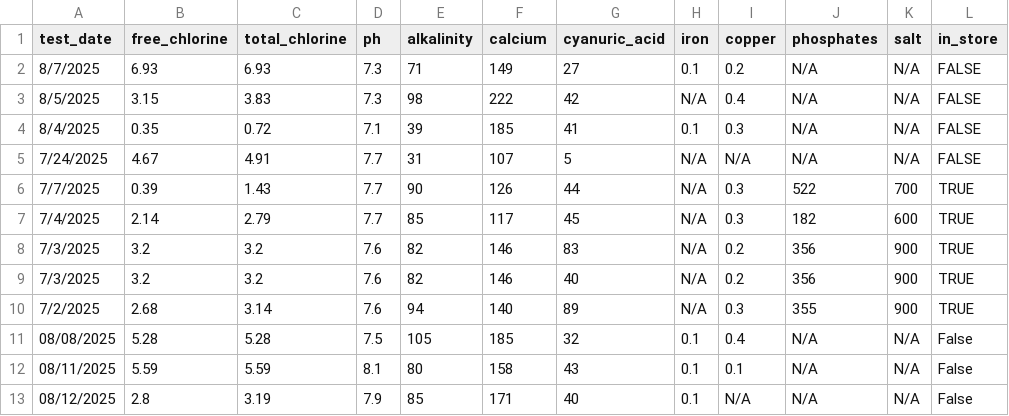
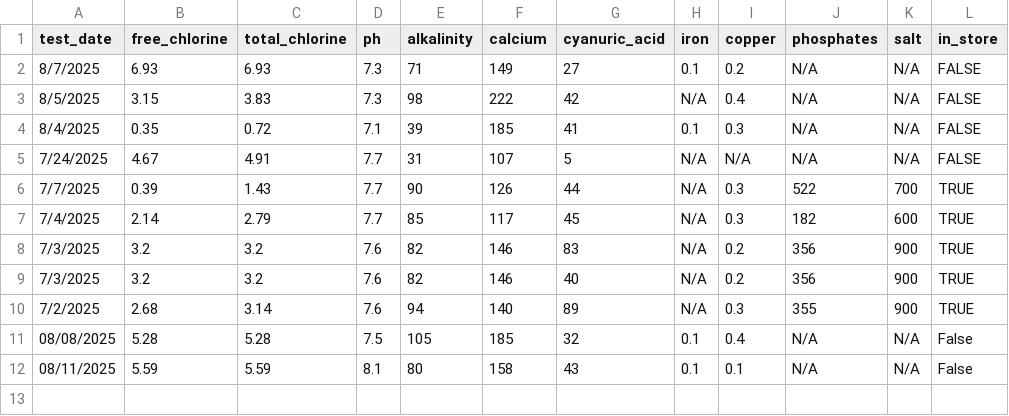
Before and after one commit to brianhartsell/oakspool, a CSV file: logs/leslies-log.csv, drawn as a sheet.

Commit message:
Update leslies-log.csv

```diff
--- a/logs/leslies-log.csv
+++ b/logs/leslies-log.csv
@@ -12,2 +12 @@ test_date,free_chlorine,total_chlorine,ph,alkalinity,calcium,cyanuric_acid,iron,
 08/11/2025,5.59,5.59,8.1,80,158,43,0.1,0.1,N/A,N/A,False
-08/12/2025,2.8,3.19,7.9,85,171,40,0.1,N/A,N/A,N/A,False
```
